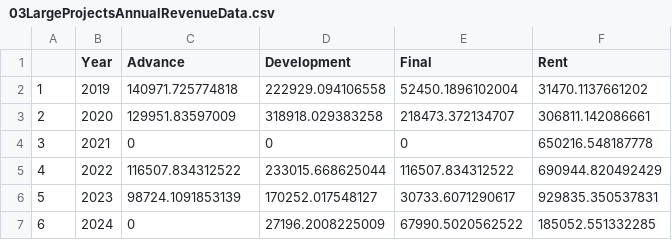
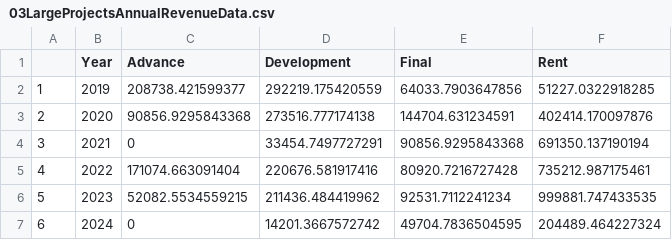
Before and after one commit to BernardoMB/cash-flow-analysis, a CSV file: 03LargeProjectsAnnualRevenueData.csv, drawn as a sheet.

```diff
--- a/03LargeProjectsAnnualRevenueData.csv
+++ b/03LargeProjectsAnnualRevenueData.csv
@@ -1,7 +1,7 @@
 "","Year","Advance","Development","Final","Rent"
-"1",2019,140971.725774818,222929.094106558,52450.1896102004,31470.1137661202
-"2",2020,129951.83597009,318918.029383258,218473.372134707,306811.142086661
-"3",2021,0,0,0,650216.548187778
-"4",2022,116507.834312522,233015.668625044,116507.834312522,690944.820492429
-"5",2023,98724.1091853139,170252.017548127,30733.6071290617,929835.350537831
-"6",2024,0,27196.2008225009,67990.5020562522,185052.551332285
+"1",2019,208738.421599377,292219.175420559,64033.7903647856,51227.0322918285
+"2",2020,90856.9295843368,273516.777174138,144704.631234591,402414.170097876
+"3",2021,0,33454.7497727291,90856.9295843368,691350.137190194
+"4",2022,171074.663091404,220676.581917416,80920.7216727428,735212.987175461
+"5",2023,52082.5534559215,211436.484419962,92531.7112241234,999881.747433535
+"6",2024,0,14201.3667572742,49704.7836504595,204489.464227324
```
Also changed, not shown: 01LandingsAnnualRevenueData.csv, 02SmallProjectsAnnualRevenueData.csv, 4 other files.
